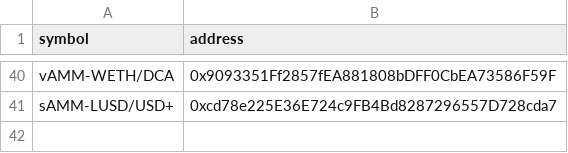
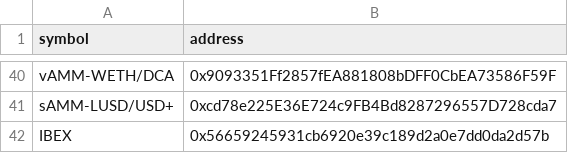
Before and after one commit to sanchitdawarsd/chronos-briberoi, a CSV file: roi_data.csv (was data/ids_data copy.csv), drawn as a sheet; only a part is shown, gaps mark what is left out; the diff names each change by its address in the sheet, - before the commit and + after, or states it on an @@ line.

```diff
--- a/data/ids_data copy.csv
+++ b/roi_data.csv
+row 42: IBEX | 0x56659245931cb6920e39c189d2a0e7dd0da2d57b
```
Also changed, not shown: 11 other files.
